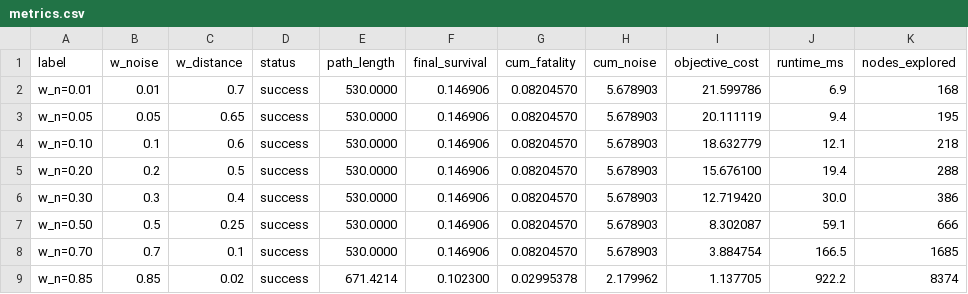
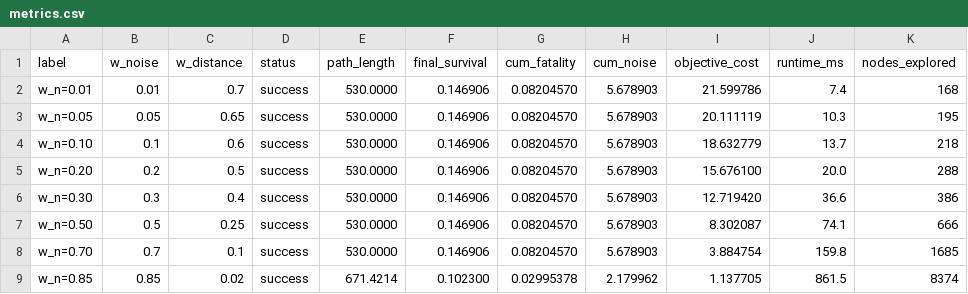
Before and after one commit to 909347194/Risk-Path, a CSV file: methods/spatiotemporal_heterogeneity/results/exp3_pareto/metrics.csv, drawn as a sheet.

```diff
--- a/methods/spatiotemporal_heterogeneity/results/exp3_pareto/metrics.csv
+++ b/methods/spatiotemporal_heterogeneity/results/exp3_pareto/metrics.csv
@@ -1,9 +1,9 @@
 label,w_noise,w_distance,status,path_length,final_survival,cum_fatality,cum_noise,objective_cost,runtime_ms,nodes_explored
-w_n=0.01,0.01,0.7,success,530.0000,0.146906,0.08204570,5.678903,21.599786,6.9,168
-w_n=0.05,0.05,0.65,success,530.0000,0.146906,0.08204570,5.678903,20.111119,9.4,195
-w_n=0.10,0.1,0.6,success,530.0000,0.146906,0.08204570,5.678903,18.632779,12.1,218
-w_n=0.20,0.2,0.5,success,530.0000,0.146906,0.08204570,5.678903,15.676100,19.4,288
-w_n=0.30,0.3,0.4,success,530.0000,0.146906,0.08204570,5.678903,12.719420,30.0,386
-w_n=0.50,0.5,0.25,success,530.0000,0.146906,0.08204570,5.678903,8.302087,59.1,666
-w_n=0.70,0.7,0.1,success,530.0000,0.146906,0.08204570,5.678903,3.884754,166.5,1685
-w_n=0.85,0.85,0.02,success,671.4214,0.102300,0.02995378,2.179962,1.137705,922.2,8374
+w_n=0.01,0.01,0.7,success,530.0000,0.146906,0.08204570,5.678903,21.599786,7.4,168
+w_n=0.05,0.05,0.65,success,530.0000,0.146906,0.08204570,5.678903,20.111119,10.3,195
+w_n=0.10,0.1,0.6,success,530.0000,0.146906,0.08204570,5.678903,18.632779,13.7,218
+w_n=0.20,0.2,0.5,success,530.0000,0.146906,0.08204570,5.678903,15.676100,20.0,288
+w_n=0.30,0.3,0.4,success,530.0000,0.146906,0.08204570,5.678903,12.719420,36.6,386
+w_n=0.50,0.5,0.25,success,530.0000,0.146906,0.08204570,5.678903,8.302087,74.1,666
+w_n=0.70,0.7,0.1,success,530.0000,0.146906,0.08204570,5.678903,3.884754,159.8,1685
+w_n=0.85,0.85,0.02,success,671.4214,0.102300,0.02995378,2.179962,1.137705,861.5,8374
```
Also changed, not shown: methods/spatiotemporal_heterogeneity/results/exp1_temporal/metrics.csv, methods/spatiotemporal_heterogeneity/results/exp2_microclimate/metrics.csv, 8 other files.
